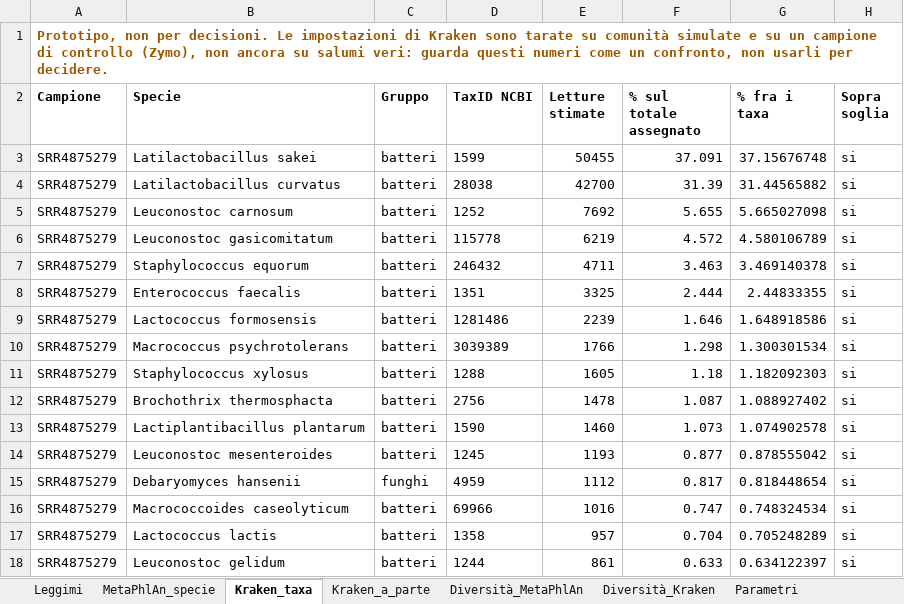
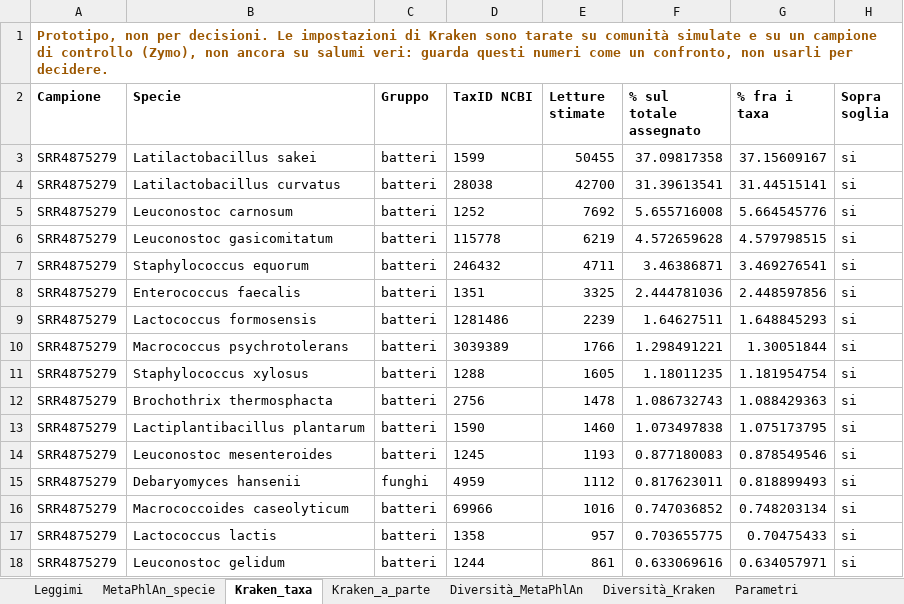
Before and after one commit to GiampieroFederici/profilemetananni, an Excel workbook: installer/finto/referto/referto.xlsx, sheet Kraken_taxa, drawn as a sheet; only a part is shown; values as stored, in another font and other column widths than the file's, no borders; the diff covers the shown part only; the diff names each change by its address in the sheet, - before the commit and + after, or states it on an @@ line.

```diff
--- a/installer/finto/referto/referto.xlsx (sheet Kraken_taxa)
+++ b/installer/finto/referto/referto.xlsx (sheet Kraken_taxa)
-F3 (% sul totale assegnato): 37.091
+F3 (% sul totale assegnato): 37.09817358
-G3 (% fra i taxa): 37.15676748
+G3 (% fra i taxa): 37.15609167
-F4 (% sul totale assegnato): 31.39
+F4 (% sul totale assegnato): 31.39613541
-G4 (% fra i taxa): 31.44565882
+G4 (% fra i taxa): 31.44515141
-F5 (% sul totale assegnato): 5.655
+F5 (% sul totale assegnato): 5.655716008
-G5 (% fra i taxa): 5.665027098
+G5 (% fra i taxa): 5.664545776
-F6 (% sul totale assegnato): 4.572
+F6 (% sul totale assegnato): 4.572659628
-G6 (% fra i taxa): 4.580106789
+G6 (% fra i taxa): 4.579798515
-F7 (% sul totale assegnato): 3.463
+F7 (% sul totale assegnato): 3.46386871
-G7 (% fra i taxa): 3.469140378
+G7 (% fra i taxa): 3.469276541
-F8 (% sul totale assegnato): 2.444
+F8 (% sul totale assegnato): 2.444781036
-G8 (% fra i taxa): 2.44833355
+G8 (% fra i taxa): 2.448597856
-F9 (% sul totale assegnato): 1.646
+F9 (% sul totale assegnato): 1.64627511
-G9 (% fra i taxa): 1.648918586
+G9 (% fra i taxa): 1.648845293
-F10 (% sul totale assegnato): 1.298
+F10 (% sul totale assegnato): 1.298491221
-G10 (% fra i taxa): 1.300301534
+G10 (% fra i taxa): 1.30051844
-F11 (% sul totale assegnato): 1.18
+F11 (% sul totale assegnato): 1.18011235
-G11 (% fra i taxa): 1.182092303
+G11 (% fra i taxa): 1.181954754
-F12 (% sul totale assegnato): 1.087
+F12 (% sul totale assegnato): 1.086732743
-G12 (% fra i taxa): 1.088927402
+G12 (% fra i taxa): 1.088429363
-F13 (% sul totale assegnato): 1.073
+F13 (% sul totale assegnato): 1.073497838
-G13 (% fra i taxa): 1.074902578
+G13 (% fra i taxa): 1.075173795
-F14 (% sul totale assegnato): 0.877
+F14 (% sul totale assegnato): 0.877180083
-G14 (% fra i taxa): 0.878555042
+G14 (% fra i taxa): 0.878549546
-F15 (% sul totale assegnato): 0.817
+F15 (% sul totale assegnato): 0.817623011
-G15 (% fra i taxa): 0.818448654
+G15 (% fra i taxa): 0.818899493
-F16 (% sul totale assegnato): 0.747
+F16 (% sul totale assegnato): 0.747036852
-G16 (% fra i taxa): 0.748324534
+G16 (% fra i taxa): 0.748203134
-F17 (% sul totale assegnato): 0.704
+F17 (% sul totale assegnato): 0.703655775
-G17 (% fra i taxa): 0.705248289
+G17 (% fra i taxa): 0.70475433
-F18 (% sul totale assegnato): 0.633
+F18 (% sul totale assegnato): 0.633069616
-G18 (% fra i taxa): 0.634122397
+G18 (% fra i taxa): 0.634057971
```
Also changed, not shown: 64 edited cells elsewhere in this sheet, sheet Kraken_a_parte, 6 other files.
